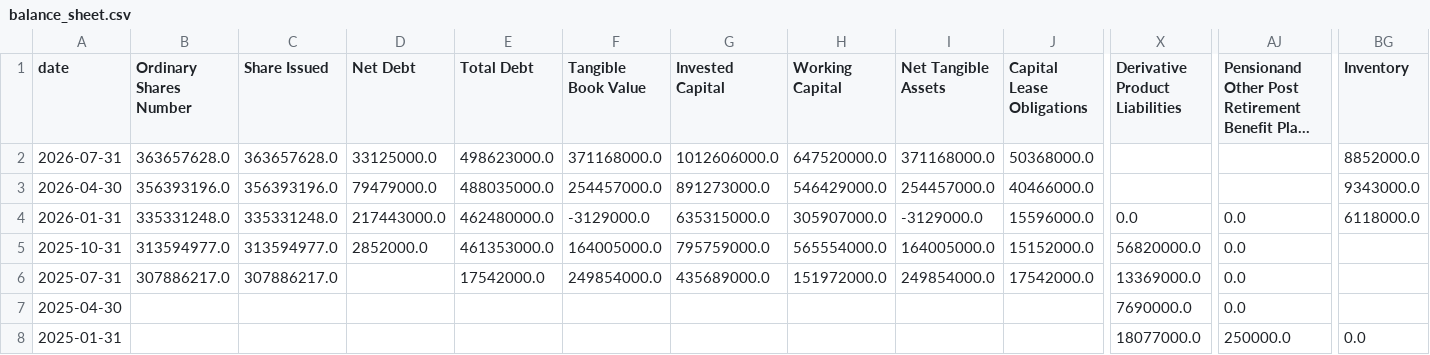
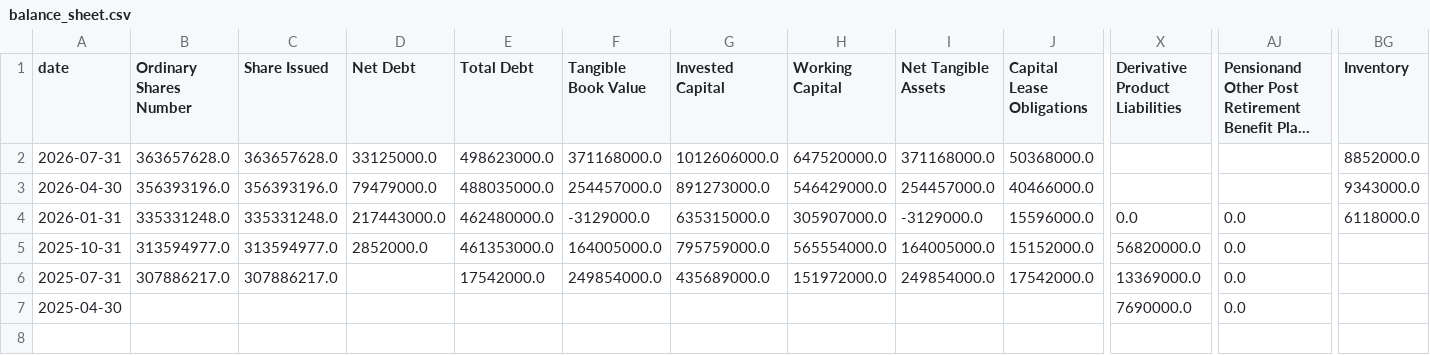
Before and after one commit to raysteezy/raysteezy-learning, a CSV file: data/planet-labs/balance_sheet.csv, drawn as a sheet; only a part is shown, gaps mark what is left out; long unchanged cells end in …; rows hold the shown columns only; the diff names each change by its address in the sheet, - before the commit and + after, or states it on an @@ line.

```diff
--- a/data/planet-labs/balance_sheet.csv
+++ b/data/planet-labs/balance_sheet.csv
-row 8: 2025-01-31 |  |  |  |  |  |  |  |  |  | 18077000.0 | 250000.0 | 0.0
```
Also changed, not shown: data/planet-labs/cash_flow.csv, data/planet-labs/predictions/prices.csv, 5 other files.
